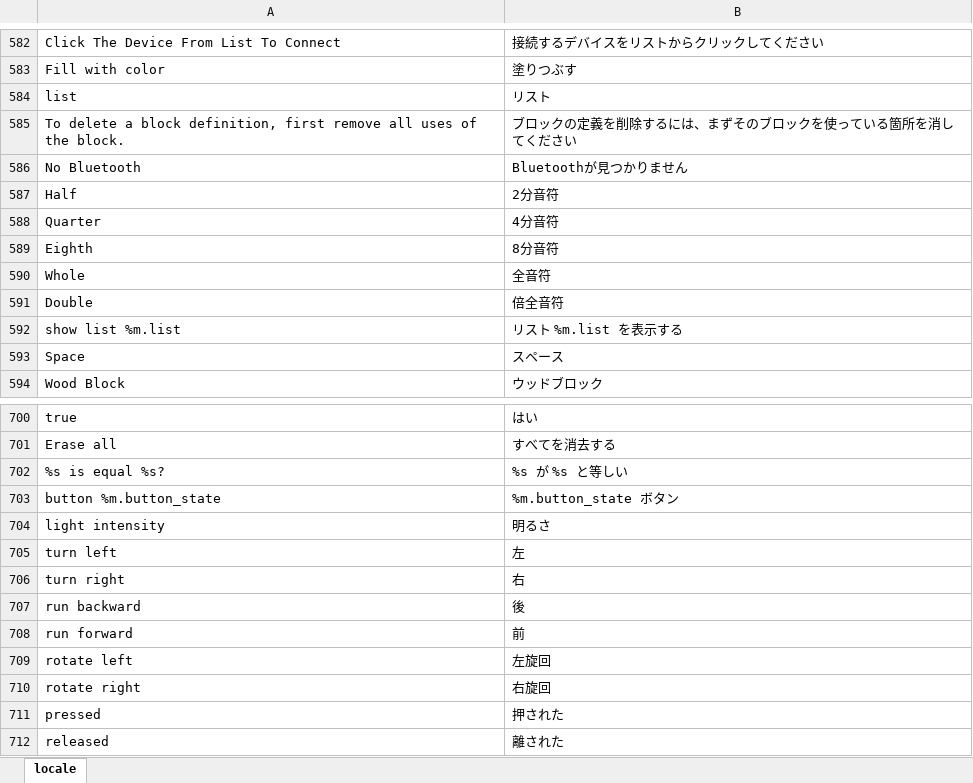
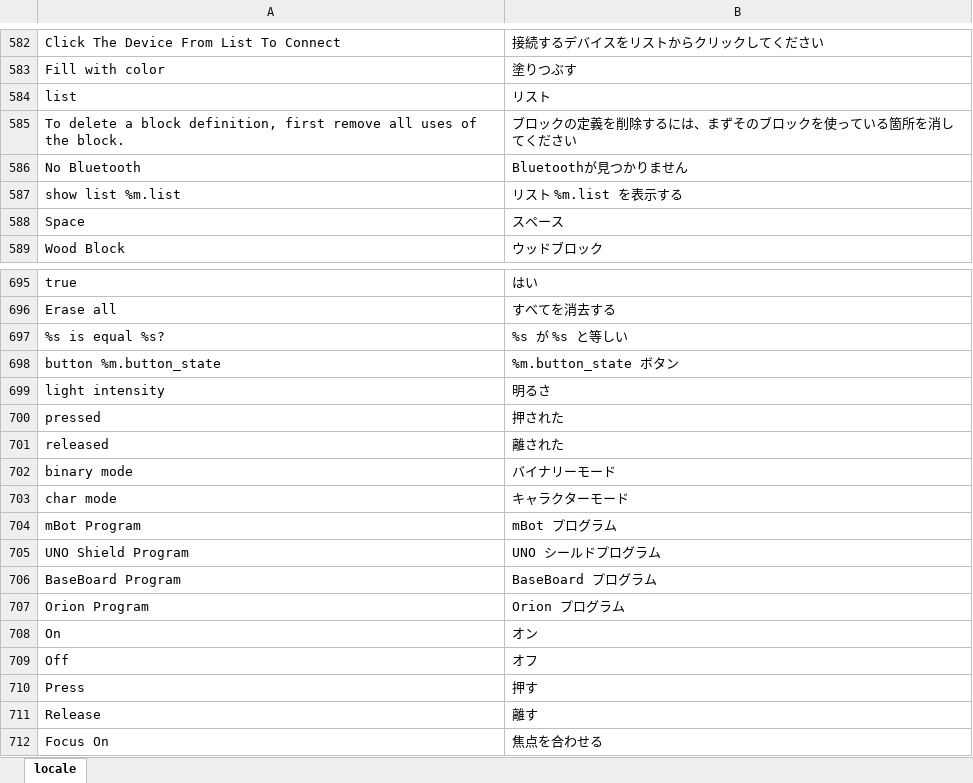
Before and after one commit to sohtamei/TuKuRutch.mBlock, an Excel workbook: src/locale/locale.xlsx, sheet locale, drawn as a sheet; only a part is shown, gaps mark what is left out; the shorter side is filled out with more unchanged rows; values as stored, in another font and other column widths than the file's, no borders; charts and pictures not drawn; the diff covers the shown part only; the diff names each change by its address in the sheet, - before the commit and + after, or states it on an @@ line.

```diff
--- a/src/locale/locale.xlsx (sheet locale)
+++ b/src/locale/locale.xlsx (sheet locale)
-row 587: Half | 2分音符
-row 588: Quarter | 4分音符
-row 589: Eighth | 8分音符
-row 590: Whole | 全音符
-row 591: Double | 倍全音符
-row 705: turn left | 左
-row 706: turn right | 右
-row 707: run backward | 後
-row 708: run forward | 前
-row 709: rotate left | 左旋回
-row 710: rotate right | 右旋回
```
Also changed, not shown: 26 removed rows elsewhere in this sheet, 42 other files.
